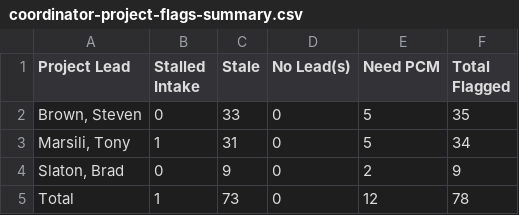
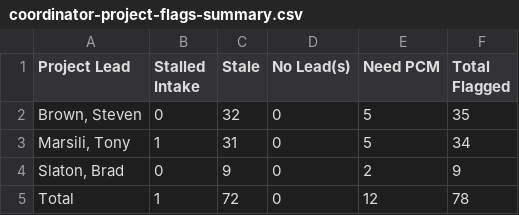
Before and after one commit to winkjb/ai-dev, a CSV file: project-management/01-coordinator/output/coordinator-project-flags-summary.csv, drawn as a sheet.

```diff
--- a/project-management/01-coordinator/output/coordinator-project-flags-summary.csv
+++ b/project-management/01-coordinator/output/coordinator-project-flags-summary.csv
@@ -1,5 +1,5 @@
 "Project Lead","Stalled Intake","Stale","No Lead(s)","Need PCM","Total Flagged"
-"Brown, Steven","0","33","0","5","35"
+"Brown, Steven","0","32","0","5","35"
 "Marsili, Tony","1","31","0","5","34"
 "Slaton, Brad","0","9","0","2","9"
-"Total","1","73","0","12","78"
+"Total","1","72","0","12","78"
```
Also changed, not shown: project-management/01-coordinator/output/coordinator-project-flags-detail.csv, project-management/01-coordinator/output/coordinator-project-pm-detail.csv, 8 other files.
